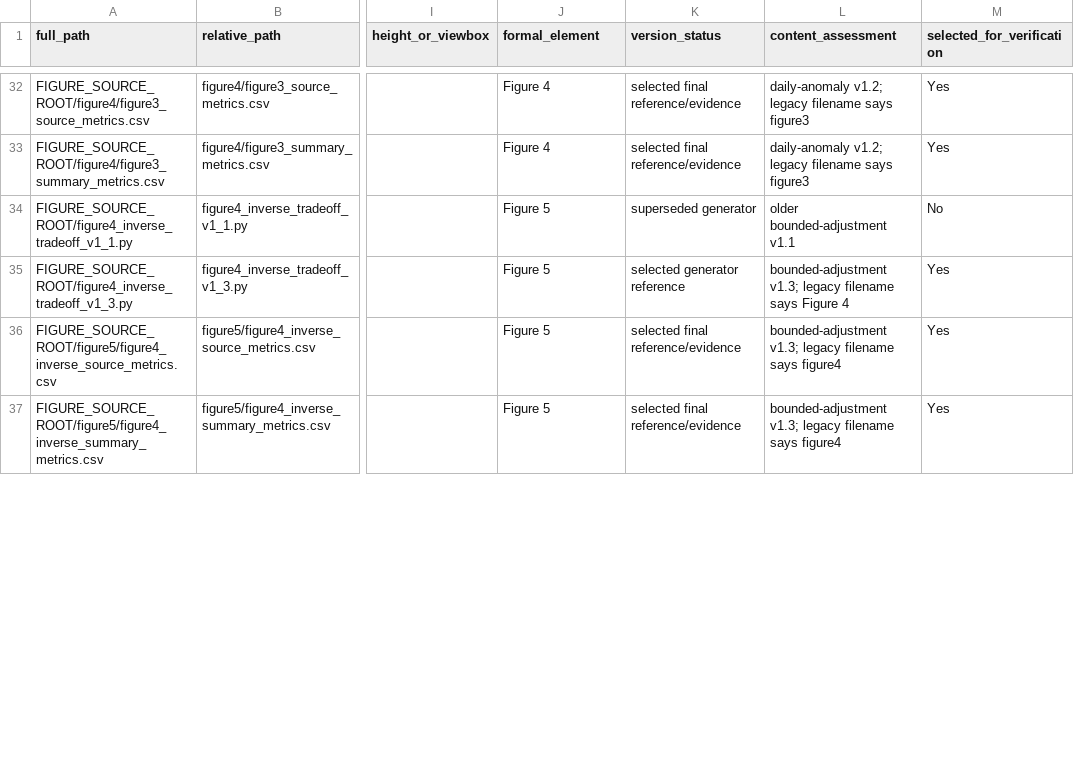
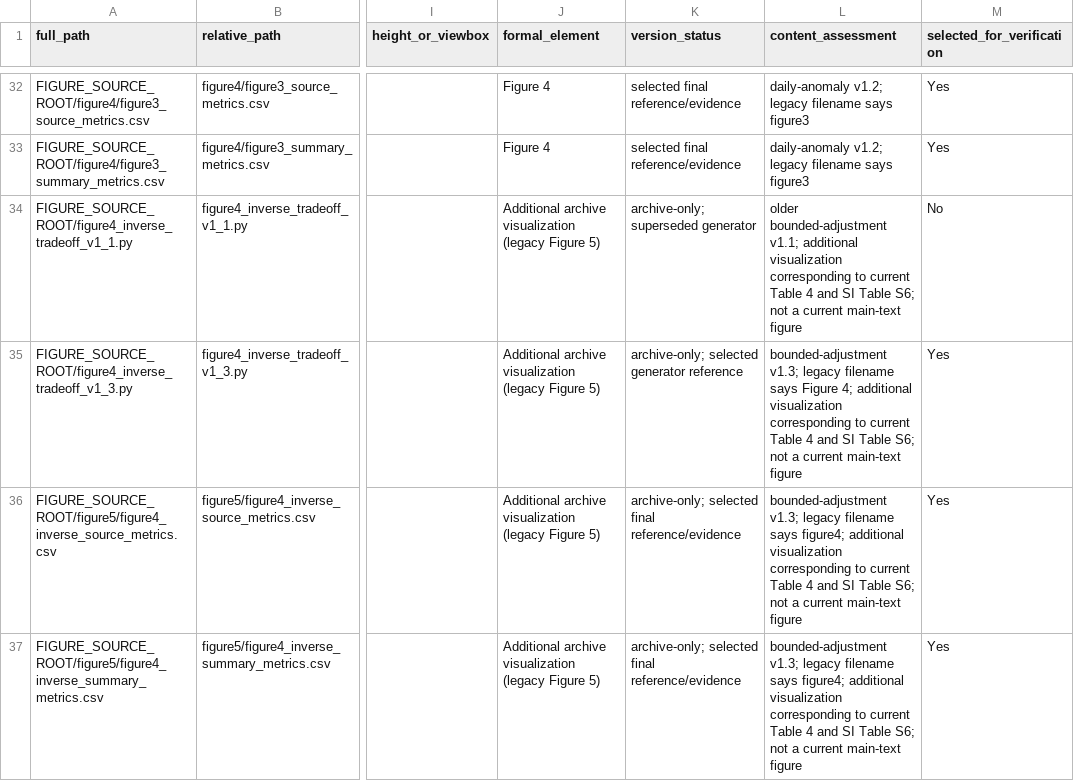
Before and after one commit to Zhouxinzhi11/jgr-black-carbon-burden-ml, a CSV file: docs/final_figure_inventory.csv, drawn as a sheet; only a part is shown, gaps mark what is left out; the diff covers the shown part only; the diff names each change by its address in the sheet, - before the commit and + after, or states it on an @@ line.

Commit message:
docs: correct publication status and current manuscript output map

```diff
--- a/docs/final_figure_inventory.csv
+++ b/docs/final_figure_inventory.csv
-J34:J37 (formal_element): Figure 5
+J34:J37 (formal_element): Additional archive visualization (legacy Figure 5)
-K34 (version_status): superseded generator
+K34 (version_status): archive-only; superseded generator
-L34 (content_assessment): older bounded-adjustment v1.1
+L34 (content_assessment): older bounded-adjustment v1.1; additional visualization corresponding to current Table 4 and SI Table S6; not a current main-text figure
-K35 (version_status): selected generator reference
+K35 (version_status): archive-only; selected generator reference
-L35 (content_assessment): …says Figure 4
+L35 (content_assessment): …says Figure 4; additional visualization corresponding to current Table 4 and SI Table S6; not a current main-text figure
-K36:K37 (version_status): selected final reference/evidence
+K36:K37 (version_status): archive-only; selected final reference/evidence
-L36:L37 (content_assessment): …filename says figure4
+L36:L37 (content_assessment): …filename says figure4; additional visualization corresponding to current Table 4 and SI Table S6; not a current main-text figure
```
Also changed, not shown: 12 edited cells elsewhere in this file, docs/manuscript_code_map.csv, docs/table_figure_reproduction_map.csv, 18 other files.
